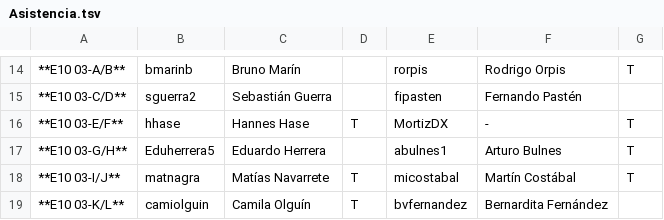
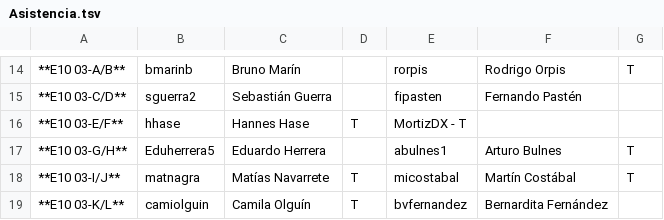
Before and after one commit to IIC2233-2016-1/syllabus, a TSV file: Actividades/AC13/Asistencia.tsv, drawn as a sheet; only a part is shown, gaps mark what is left out; the diff names each change by its address in the sheet, - before the commit and + after, or states it on an @@ line.

Commit message:
Update Asistencia.tsv

```diff
--- a/Actividades/AC13/Asistencia.tsv
+++ b/Actividades/AC13/Asistencia.tsv
-E16: MortizDX
+E16: MortizDX - T
-F16: -
+F16: (empty)
-G16: T
+G16: (empty)
```
